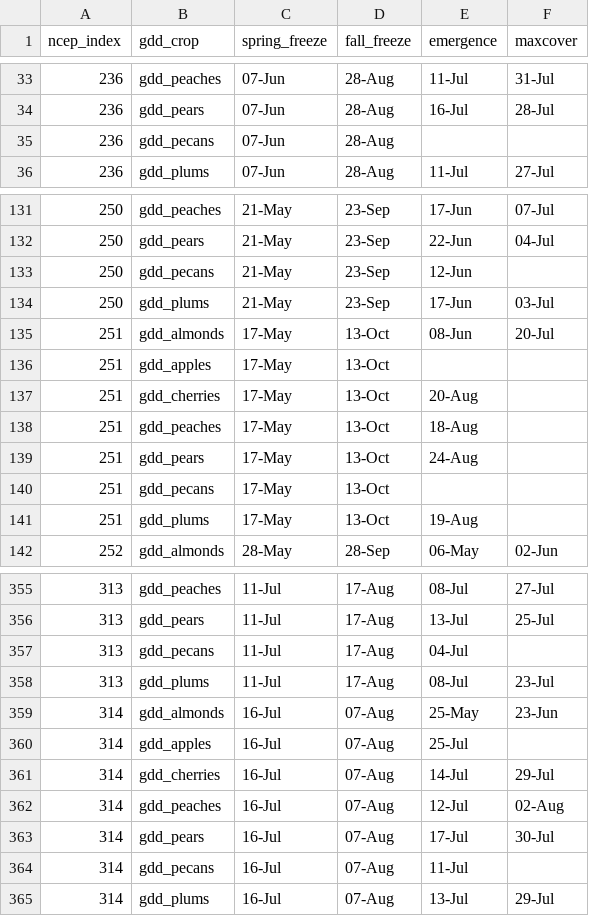
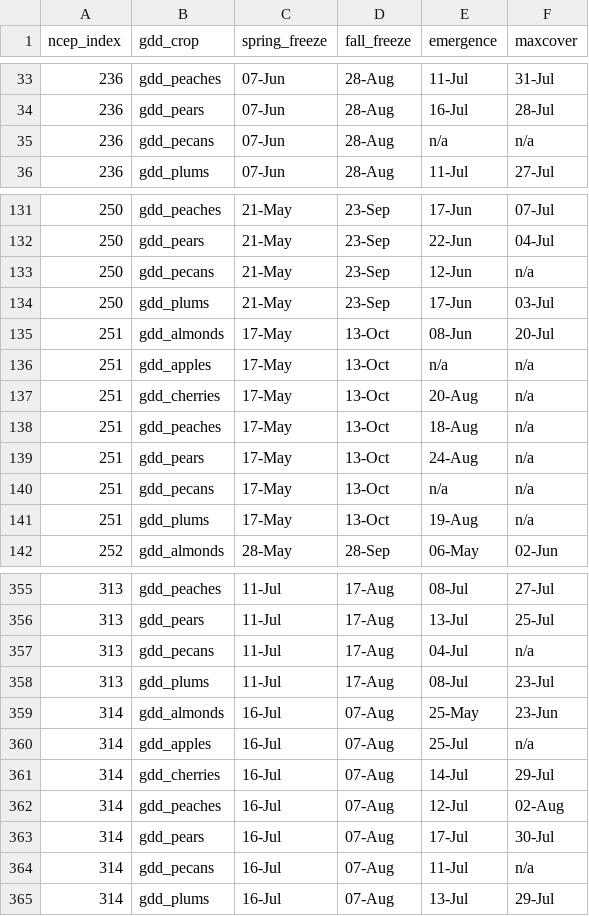
Before and after one commit to USEPA/opp-efed-scenarios, a CSV file: crop_dates/Tables/gdd_out.csv, drawn as a sheet; only a part is shown, gaps mark what is left out; the diff covers the shown part only.

```diff
--- a/crop_dates/Tables/gdd_out.csv
+++ b/crop_dates/Tables/gdd_out.csv
@@ -34,3 +34,3 @@ ncep_index,gdd_crop,spring_freeze,fall_freeze,emergence,maxcover
 236,gdd_pears,07-Jun,28-Aug,16-Jul,28-Jul
-236,gdd_pecans,07-Jun,28-Aug,,
+236,gdd_pecans,07-Jun,28-Aug,n/a,n/a
 236,gdd_plums,07-Jun,28-Aug,11-Jul,27-Jul
@@ -132,11 +132,11 @@ ncep_index,gdd_crop,spring_freeze,fall_freeze,emergence,maxcover
 250,gdd_pears,21-May,23-Sep,22-Jun,04-Jul
-250,gdd_pecans,21-May,23-Sep,12-Jun,
+250,gdd_pecans,21-May,23-Sep,12-Jun,n/a
 250,gdd_plums,21-May,23-Sep,17-Jun,03-Jul
 251,gdd_almonds,17-May,13-Oct,08-Jun,20-Jul
-251,gdd_apples,17-May,13-Oct,,
-251,gdd_cherries,17-May,13-Oct,20-Aug,
-251,gdd_peaches,17-May,13-Oct,18-Aug,
-251,gdd_pears,17-May,13-Oct,24-Aug,
-251,gdd_pecans,17-May,13-Oct,,
-251,gdd_plums,17-May,13-Oct,19-Aug,
+251,gdd_apples,17-May,13-Oct,n/a,n/a
+251,gdd_cherries,17-May,13-Oct,20-Aug,n/a
+251,gdd_peaches,17-May,13-Oct,18-Aug,n/a
+251,gdd_pears,17-May,13-Oct,24-Aug,n/a
+251,gdd_pecans,17-May,13-Oct,n/a,n/a
+251,gdd_plums,17-May,13-Oct,19-Aug,n/a
 252,gdd_almonds,28-May,28-Sep,06-May,02-Jun
@@ -356,6 +356,6 @@ ncep_index,gdd_crop,spring_freeze,fall_freeze,emergence,maxcover
 313,gdd_pears,11-Jul,17-Aug,13-Jul,25-Jul
-313,gdd_pecans,11-Jul,17-Aug,04-Jul,
+313,gdd_pecans,11-Jul,17-Aug,04-Jul,n/a
 313,gdd_plums,11-Jul,17-Aug,08-Jul,23-Jul
 314,gdd_almonds,16-Jul,07-Aug,25-May,23-Jun
-314,gdd_apples,16-Jul,07-Aug,25-Jul,
+314,gdd_apples,16-Jul,07-Aug,25-Jul,n/a
 314,gdd_cherries,16-Jul,07-Aug,14-Jul,29-Jul
@@ -363,3 +363,3 @@ ncep_index,gdd_crop,spring_freeze,fall_freeze,emergence,maxcover
 314,gdd_pears,16-Jul,07-Aug,17-Jul,30-Jul
-314,gdd_pecans,16-Jul,07-Aug,11-Jul,
+314,gdd_pecans,16-Jul,07-Aug,11-Jul,n/a
 314,gdd_plums,16-Jul,07-Aug,13-Jul,29-Jul
```
Also changed, not shown: 67 edited cells elsewhere in this file, Tables/fields_and_qc.csv, 28 other files.
